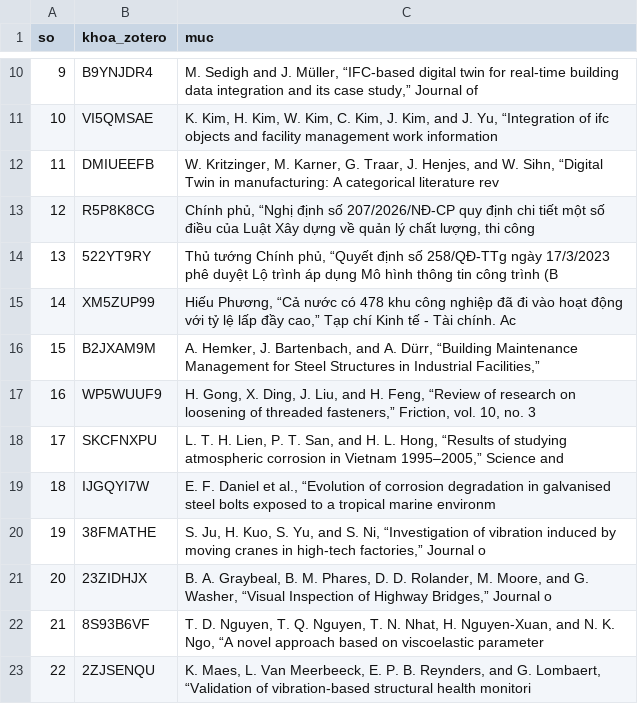
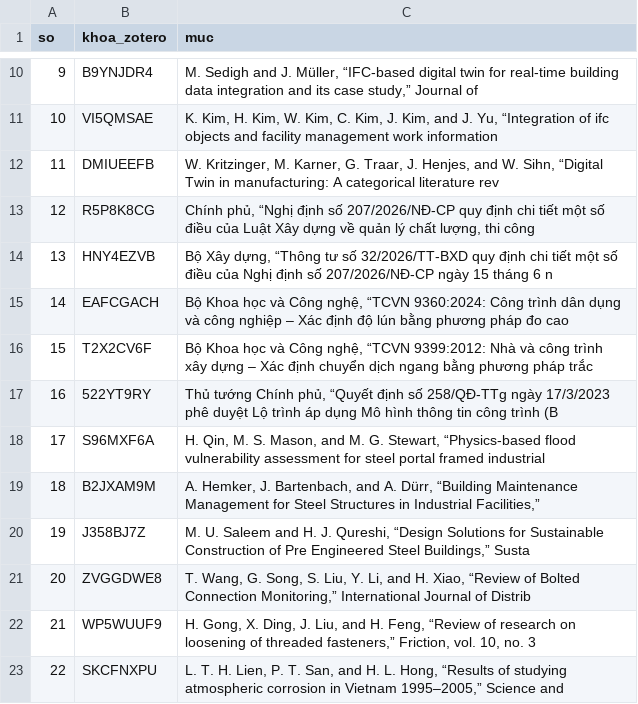
Before and after one commit to hchihan/PHD-DT-SHM-AI, a CSV file: 00_PHD_DT_STEEL_INSPECTION_2026_2029_LIMITED_FEM/01_LITERATURE_REVIEW/03_OUTPUTS/01_TIEU_LUAN_TONG_QUAN/xuat_ban/danh_muc_Zotero.csv, drawn as a sheet; only a part is shown, gaps mark what is left out; the shorter side is filled out with more unchanged rows; removed rows and columns are numbered as before the commit, all else as after; the diff names each change by its address in the sheet, - before the commit and + after, or states it on an @@ line.

```diff
--- a/00_PHD_DT_STEEL_INSPECTION_2026_2029_LIMITED_FEM/01_LITERATURE_REVIEW/03_OUTPUTS/01_TIEU_LUAN_TONG_QUAN/xuat_ban/danh_muc_Zotero.csv
+++ b/00_PHD_DT_STEEL_INSPECTION_2026_2029_LIMITED_FEM/01_LITERATURE_REVIEW/03_OUTPUTS/01_TIEU_LUAN_TONG_QUAN/xuat_ban/danh_muc_Zotero.csv
+row 14: 13 | HNY4EZVB | Bộ Xây dựng, “Thông tư số 32/2026/TT-BXD quy định chi tiết một số điều của Nghị định số 207/2026/NĐ-CP ngày 15 tháng 6 n
+row 15: 14 | EAFCGACH | Bộ Khoa học và Công nghệ, “TCVN 9360:2024: Công trình dân dụng và công nghiệp – Xác định độ lún bằng phương pháp đo cao
+row 16: 15 | T2X2CV6F | Bộ Khoa học và Công nghệ, “TCVN 9399:2012: Nhà và công trình xây dựng – Xác định chuyển dịch ngang bằng phương pháp trắc
@@ column A (so) renumbered from row 17 down @@
-row 15: 14 | XM5ZUP99 | Hiếu Phương, “Cả nước có 478 khu công nghiệp đã đi vào hoạt động với tỷ lệ lấp đầy cao,” Tạp chí Kinh tế - Tài chính. Ac
+row 18: 17 | S96MXF6A | H. Qin, M. S. Mason, and M. G. Stewart, “Physics-based flood vulnerability assessment for steel portal framed industrial
+row 20: 19 | J358BJ7Z | M. U. Saleem and H. J. Qureshi, “Design Solutions for Sustainable Construction of Pre Engineered Steel Buildings,” Susta
+row 21: 20 | ZVGGDWE8 | T. Wang, G. Song, S. Liu, Y. Li, and H. Xiao, “Review of Bolted Connection Monitoring,” International Journal of Distrib
```
Also changed, not shown: 00_PHD_DT_STEEL_INSPECTION_2026_2029_LIMITED_FEM/01_LITERATURE_REVIEW/03_OUTPUTS/01_TIEU_LUAN_TONG_QUAN/matrix/doi_chieu_danh_muc.csv, 26 other files.
